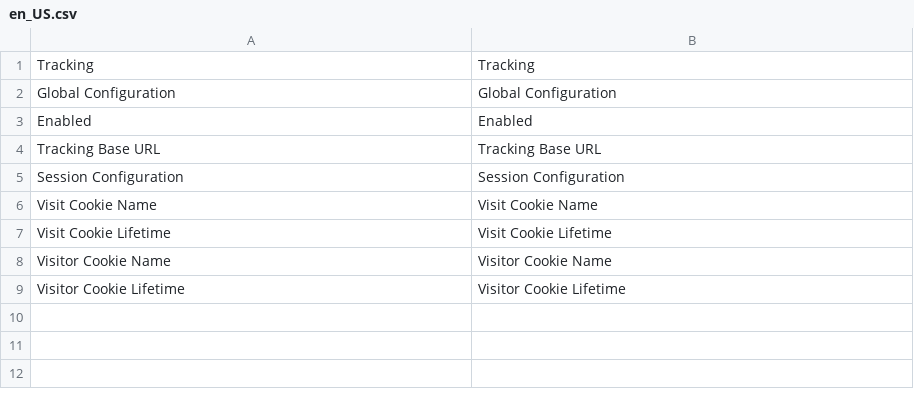
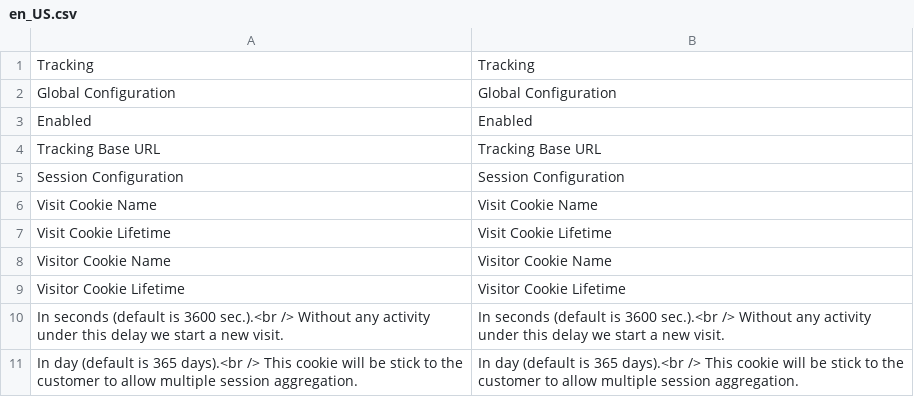
Before and after one commit to Smile-SA/elasticsuite, a CSV file: src/module-elasticsuite-tracker/i18n/en_US.csv, drawn as a sheet.

Commit message:
Fix missing translations.

```diff
--- a/src/module-elasticsuite-tracker/i18n/en_US.csv
+++ b/src/module-elasticsuite-tracker/i18n/en_US.csv
@@ -9 +9,3 @@ Enabled,Enabled
 "Visitor Cookie Lifetime","Visitor Cookie Lifetime"
+"In seconds (default is 3600 sec.).<br /> Without any activity under this delay we start a new visit.","In seconds (default is 3600 sec.).<br /> Without any activity under this delay we start a new visit."
+"In day (default is 365 days).<br /> This cookie will be stick to the customer to allow multiple session aggregation.","In day (default is 365 days).<br /> This cookie will be stick to the customer to allow multiple session aggregation."
```
Also changed, not shown: src/module-elasticsuite-catalog/i18n/en_US.csv, src/module-elasticsuite-catalog/i18n/fr_FR.csv, 6 other files.
